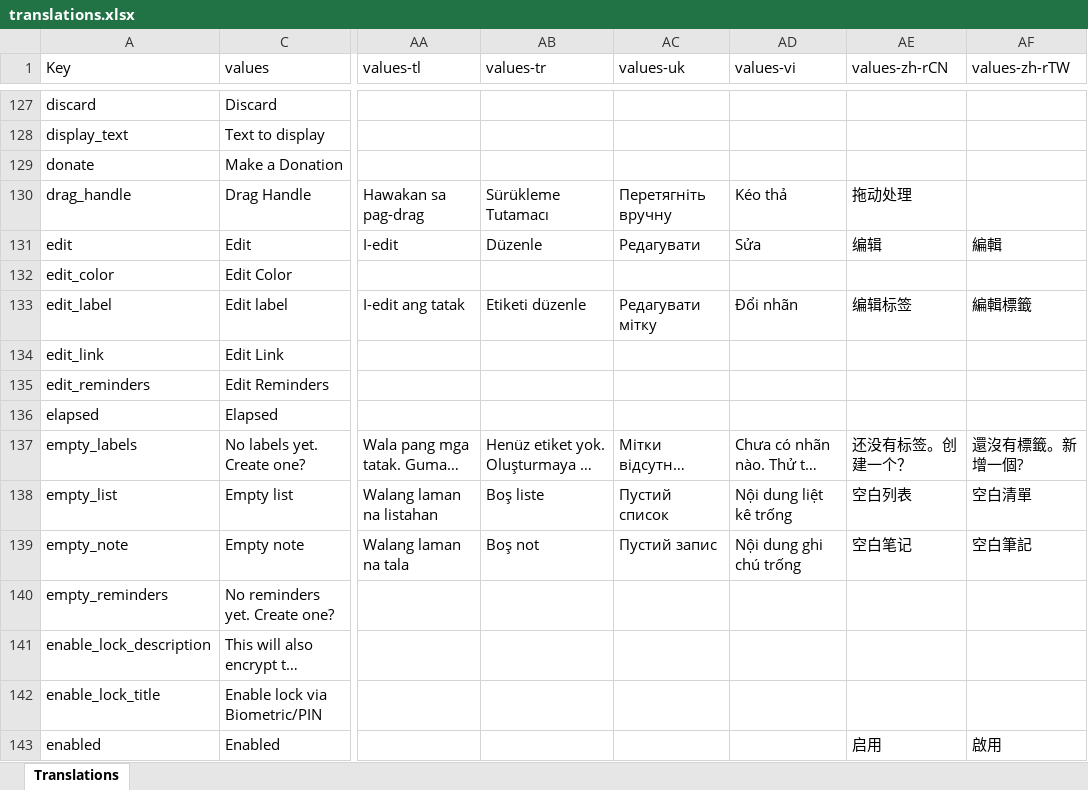
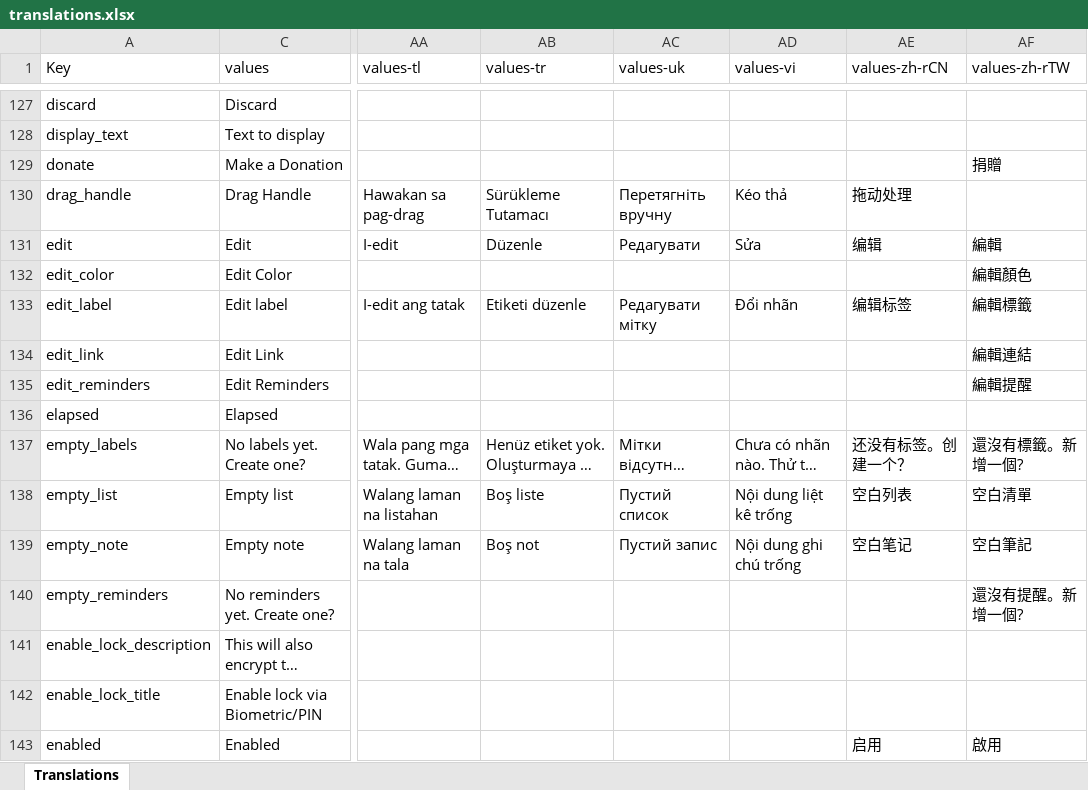
Before and after one commit to PhilKes/NotallyX, an Excel workbook: app/translations.xlsx, sheet Translations, drawn as a sheet; only a part is shown, gaps mark what is left out; long unchanged cells end in …; values as stored, in another font and other column widths than the file's, no cell formats; charts and pictures not drawn; the diff covers the shown part only; the diff names each change by its address in the sheet, - before the commit and + after, or states it on an @@ line.

```diff
--- a/app/translations.xlsx (sheet Translations)
+++ b/app/translations.xlsx (sheet Translations)
-AF129 (values-zh-rTW): (empty)
+AF129 (values-zh-rTW): 捐贈
-AF132 (values-zh-rTW): (empty)
+AF132 (values-zh-rTW): 編輯顏色
-AF134 (values-zh-rTW): (empty)
+AF134 (values-zh-rTW): 編輯連結
-AF135 (values-zh-rTW): (empty)
+AF135 (values-zh-rTW): 編輯提醒
-AF140 (values-zh-rTW): (empty)
+AF140 (values-zh-rTW): 還沒有提醒。新增一個?
```
Also changed, not shown: 156 edited cells elsewhere in this sheet, cell formats, charts or pictures, 1 other file.
